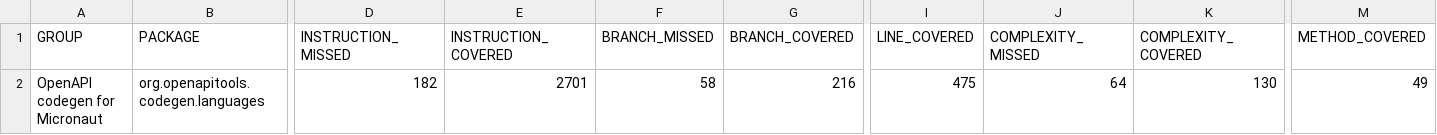
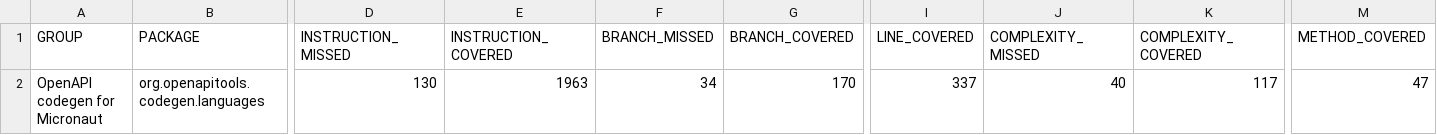
Before and after one commit to kokuwaio/maven-sites, a CSV file: micronaut-openapi-codegen/4.0.0-SNAPSHOT/jacoco/jacoco.csv, drawn as a sheet; only a part is shown, gaps mark what is left out; the diff names each change by its address in the sheet, - before the commit and + after, or states it on an @@ line.

Commit message:
Site: micronaut-openapi-codegen/4.0.0-SNAPSHOT

```diff
--- a/micronaut-openapi-codegen/4.0.0-SNAPSHOT/jacoco/jacoco.csv
+++ b/micronaut-openapi-codegen/4.0.0-SNAPSHOT/jacoco/jacoco.csv
-D2 (INSTRUCTION_MISSED): 182
+D2 (INSTRUCTION_MISSED): 130
-E2 (INSTRUCTION_COVERED): 2701
+E2 (INSTRUCTION_COVERED): 1963
-F2 (BRANCH_MISSED): 58
+F2 (BRANCH_MISSED): 34
-G2 (BRANCH_COVERED): 216
+G2 (BRANCH_COVERED): 170
-I2 (LINE_COVERED): 475
+I2 (LINE_COVERED): 337
-J2 (COMPLEXITY_MISSED): 64
+J2 (COMPLEXITY_MISSED): 40
-K2 (COMPLEXITY_COVERED): 130
+K2 (COMPLEXITY_COVERED): 117
-M2 (METHOD_COVERED): 49
+M2 (METHOD_COVERED): 47
```
Also changed, not shown: 27 other files.
